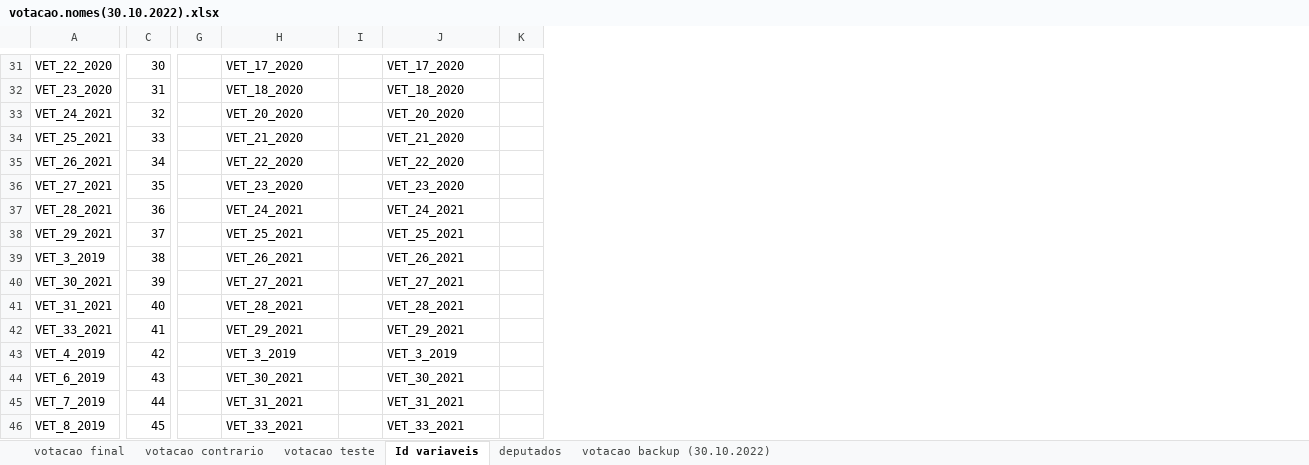
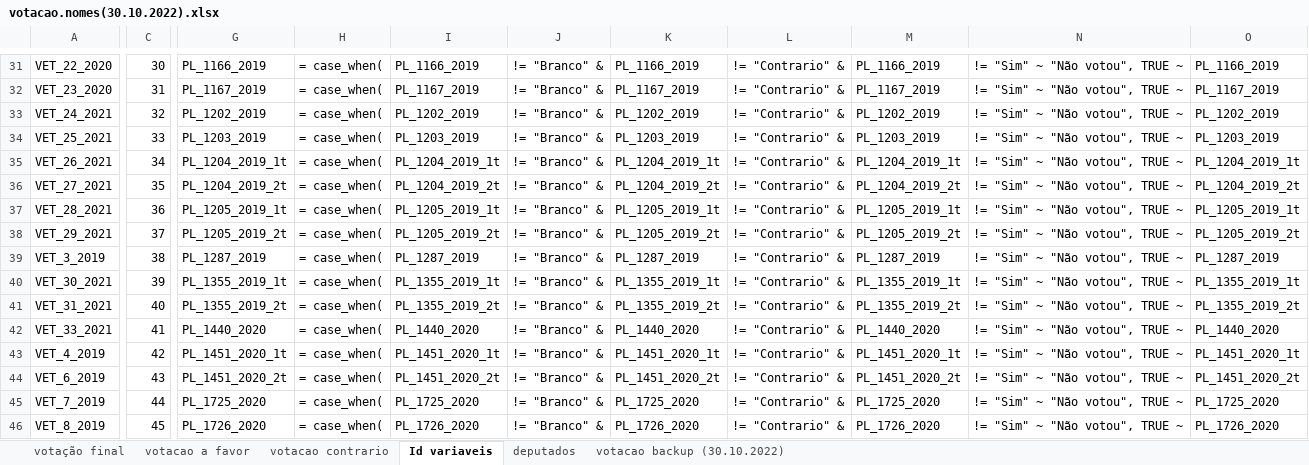
Before and after one commit to virgiliomendes/raspagem_ALMG, an Excel workbook: entrega final/votacao.nomes(30.10.2022).xlsx, sheet Id variaveis, drawn as a sheet; only a part is shown, gaps mark what is left out; values as stored, in another font and other column widths than the file's, no borders; 1 other sheet too large or unreadable and not compared; removed rows and columns are numbered as before the commit, all else as after; the diff covers the shown part only; the diff names each change by its address in the sheet, - before the commit and + after, or states it on an @@ line.

Commit message:
Update votacao.nomes(30.10.2022).xlsx

```diff
--- a/entrega final/votacao.nomes(30.10.2022).xlsx (sheet Id variaveis)
+++ b/entrega final/votacao.nomes(30.10.2022).xlsx (sheet Id variaveis)
-sheet tab: votacao final
+sheet tab: votacao a favor
-sheet tab: votacao teste
+sheet tab: votação final
-column G, empty
+column G, rows 31-46: PL_1166_2019 | PL_1167_2019 | PL_1202_2019 | PL_1203_2019 | PL_1204_2019_1t | PL_1204_2019_2t | PL_1205_2019_1t | PL_1205_2019_2t | PL_1287_2019 | PL_1355_2019_1t | PL_1355_2019_2t | PL_1440_2020 | PL_1451_2020_1t | PL_1451_2020_2t | PL_1725_2020 | PL_1726_2020
+column H, rows 31-46: all = case_when(
+column I, rows 31-46: PL_1166_2019 | PL_1167_2019 | PL_1202_2019 | PL_1203_2019 | PL_1204_2019_1t | PL_1204_2019_2t | PL_1205_2019_1t | PL_1205_2019_2t | PL_1287_2019 | PL_1355_2019_1t | PL_1355_2019_2t | PL_1440_2020 | PL_1451_2020_1t | PL_1451_2020_2t | PL_1725_2020 | PL_1726_2020
+column J, rows 31-46: all != "Branco" &
+column K, rows 31-46: PL_1166_2019 | PL_1167_2019 | PL_1202_2019 | PL_1203_2019 | PL_1204_2019_1t | PL_1204_2019_2t | PL_1205_2019_1t | PL_1205_2019_2t | PL_1287_2019 | PL_1355_2019_1t | PL_1355_2019_2t | PL_1440_2020 | PL_1451_2020_1t | PL_1451_2020_2t | PL_1725_2020 | PL_1726_2020
+column L, rows 31-46: all != "Contrario" &
-column I, empty
+column N, rows 31-46: all != "Sim" ~ "Não votou", TRUE ~
-column K, empty
-M31: VET_17_2020
+M31: PL_1166_2019
-O31: VET_17_2020
+O31: PL_1166_2019
-M32: VET_18_2020
+M32: PL_1167_2019
-O32: VET_18_2020
+O32: PL_1167_2019
-M33: VET_20_2020
+M33: PL_1202_2019
-O33: VET_20_2020
+O33: PL_1202_2019
-M34: VET_21_2020
+M34: PL_1203_2019
-O34: VET_21_2020
+O34: PL_1203_2019
-M35: VET_22_2020
+M35: PL_1204_2019_1t
-O35: VET_22_2020
+O35: PL_1204_2019_1t
-M36: VET_23_2020
+M36: PL_1204_2019_2t
-O36: VET_23_2020
+O36: PL_1204_2019_2t
-M37: VET_24_2021
+M37: PL_1205_2019_1t
-O37: VET_24_2021
+O37: PL_1205_2019_1t
-M38: VET_25_2021
+M38: PL_1205_2019_2t
-O38: VET_25_2021
+O38: PL_1205_2019_2t
-M39: VET_26_2021
+M39: PL_1287_2019
-O39: VET_26_2021
+O39: PL_1287_2019
-M40: VET_27_2021
+M40: PL_1355_2019_1t
-O40: VET_27_2021
+O40: PL_1355_2019_1t
-M41: VET_28_2021
+M41: PL_1355_2019_2t
-O41: VET_28_2021
+O41: PL_1355_2019_2t
-M42: VET_29_2021
+M42: PL_1440_2020
-O42: VET_29_2021
+O42: PL_1440_2020
-M43: VET_3_2019
+M43: PL_1451_2020_1t
-O43: VET_3_2019
+O43: PL_1451_2020_1t
-M44: VET_30_2021
+M44: PL_1451_2020_2t
-O44: VET_30_2021
+O44: PL_1451_2020_2t
-M45: VET_31_2021
+M45: PL_1725_2020
-O45: VET_31_2021
+O45: PL_1725_2020
-M46: VET_33_2021
+M46: PL_1726_2020
-O46: VET_33_2021
+O46: PL_1726_2020
```
Also changed, not shown: 4 added rows, 2 added columns and 252 edited cells elsewhere in this sheet.
